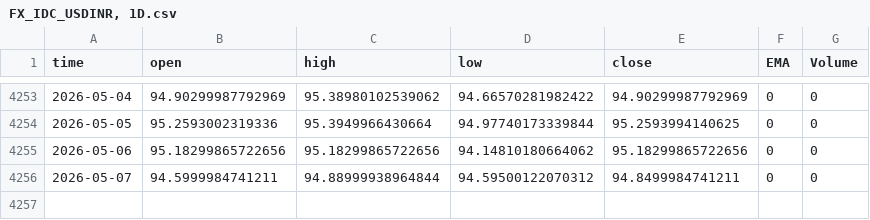
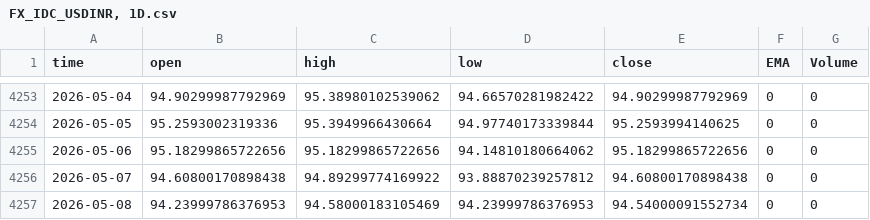
Before and after one commit to Rakshitvashist/regime-detection, a CSV file: FX_IDC_USDINR, 1D.csv, drawn as a sheet; only a part is shown, gaps mark what is left out.

```diff
--- a/FX_IDC_USDINR, 1D.csv
+++ b/FX_IDC_USDINR, 1D.csv
@@ -4255,2 +4255,3 @@ time,open,high,low,close,EMA,Volume
 2026-05-06,95.18299865722656,95.18299865722656,94.14810180664062,95.18299865722656,0,0
-2026-05-07,94.5999984741211,94.88999938964844,94.59500122070312,94.8499984741211,0,0
+2026-05-07,94.60800170898438,94.89299774169922,93.88870239257812,94.60800170898438,0,0
+2026-05-08,94.23999786376953,94.58000183105469,94.23999786376953,94.54000091552734,0,0
```
Also changed, not shown: NSE_BANKNIFTY, 1D.csv, NSE_CNX500, 1D.csv, 19 other files.
